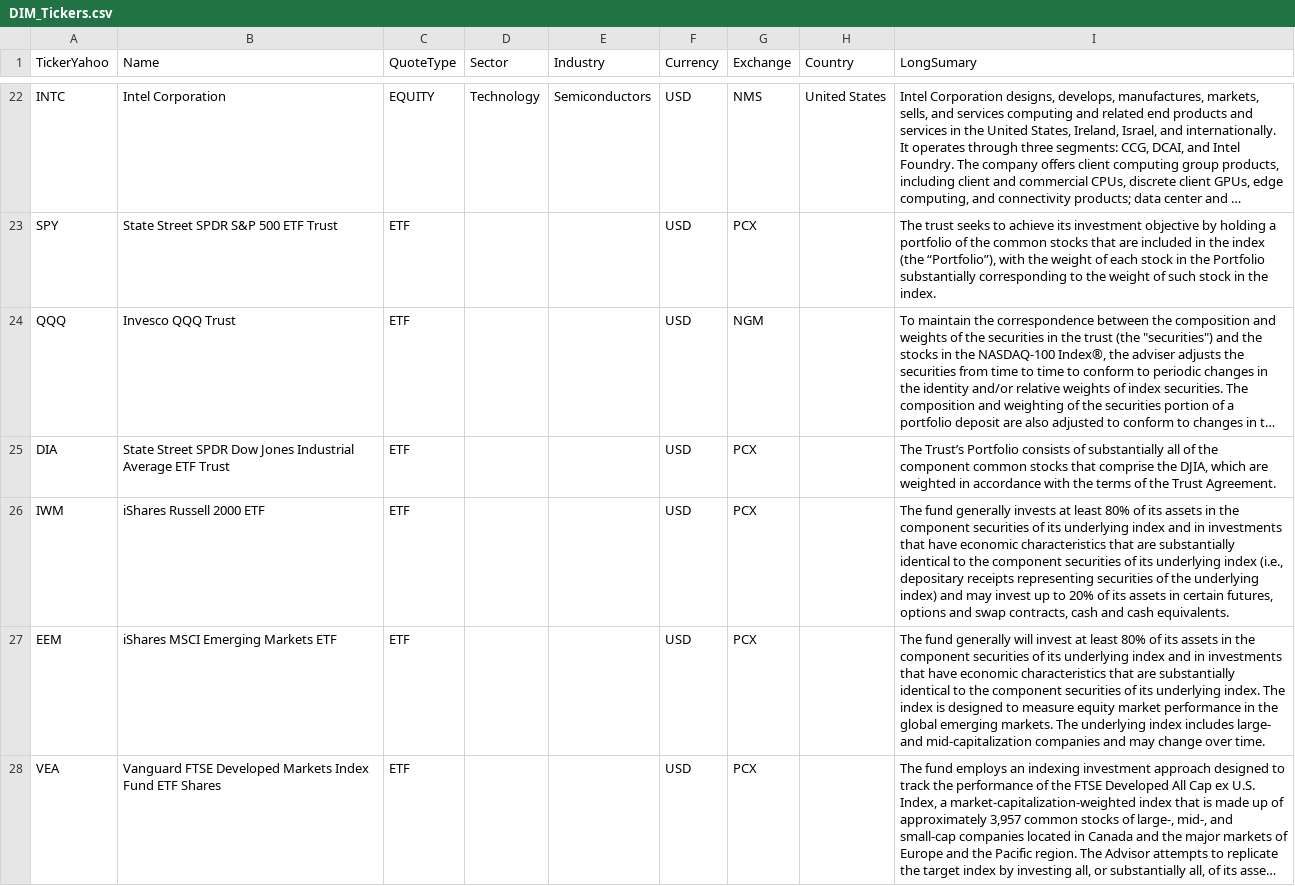
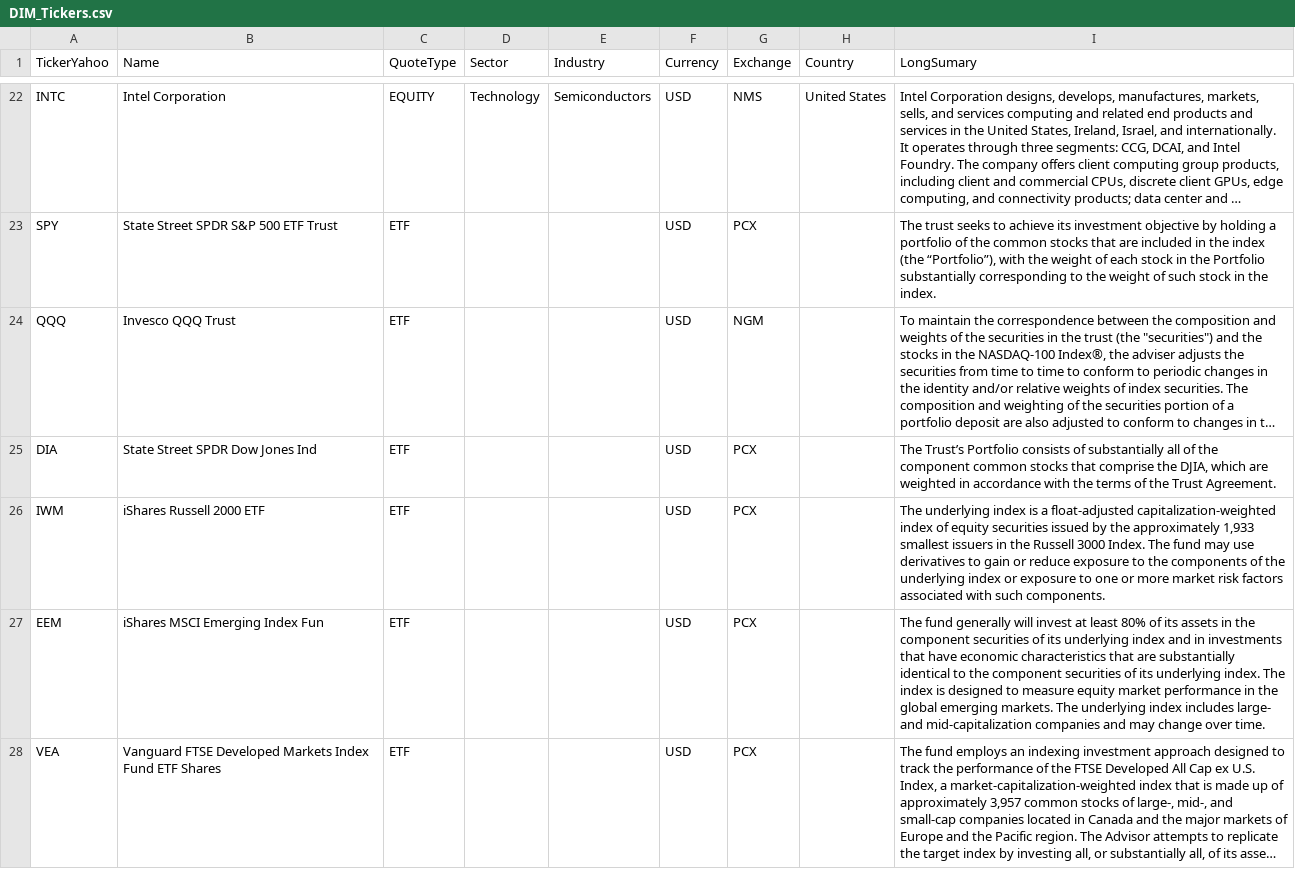
Before and after one commit to jpzingoni/stocks-market, a CSV file: DIM_Tickers.csv, drawn as a sheet; only a part is shown, gaps mark what is left out; long unchanged cells end in …; the diff covers the shown part only; the diff names each change by its address in the sheet, - before the commit and + after, or states it on an @@ line.

```diff
--- a/DIM_Tickers.csv
+++ b/DIM_Tickers.csv
-B25 (Name): State Street SPDR Dow Jones Industrial Average ETF Trust
+B25 (Name): State Street SPDR Dow Jones Ind
-I26 (LongSumary): The fund generally invests at least 80% of its assets in the component securities of its underlying index and in investments that have economic characteristics that are substantially identical to the component securities of its underlying index (i.e., depositary receipts representing securities of the underlying index) and may invest up to 20% of its assets in certain futures, options and swap contracts, cash and cash equivalents.
+I26 (LongSumary): The underlying index is a float-adjusted capitalization-weighted index of equity securities issued by the approximately 1,933 smallest issuers in the Russell 3000 Index. The fund may use derivatives to gain or reduce exposure to the components of the underlying index or exposure to one or more market risk factors associated with such components.
-B27 (Name): iShares MSCI Emerging Markets ETF
+B27 (Name): iShares MSCI Emerging Index Fun
```
Also changed, not shown: 3 edited cells elsewhere in this file, fundamentals_yahoo.csv, income_statement_yahoo.csv, 1 other file.
